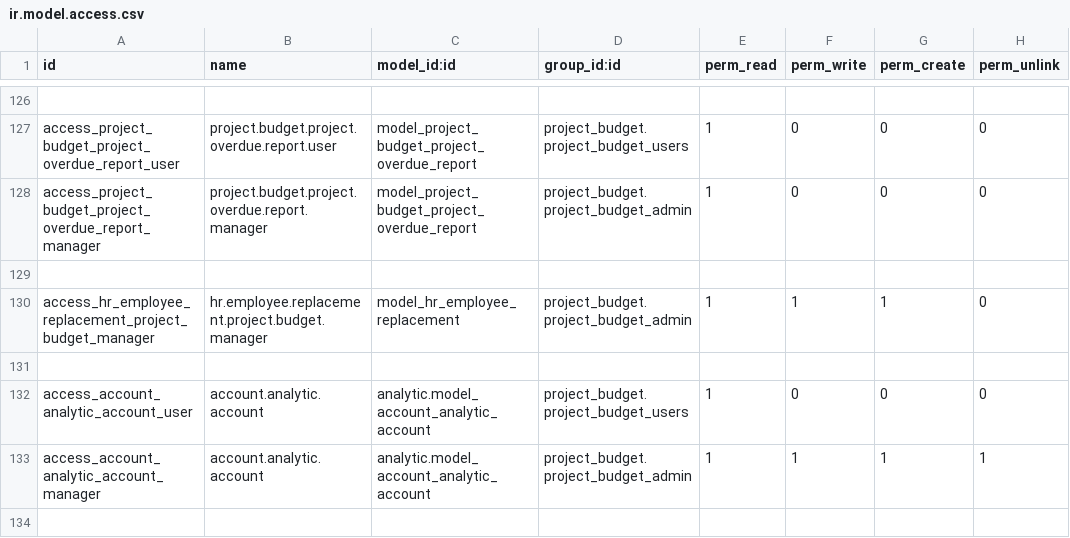
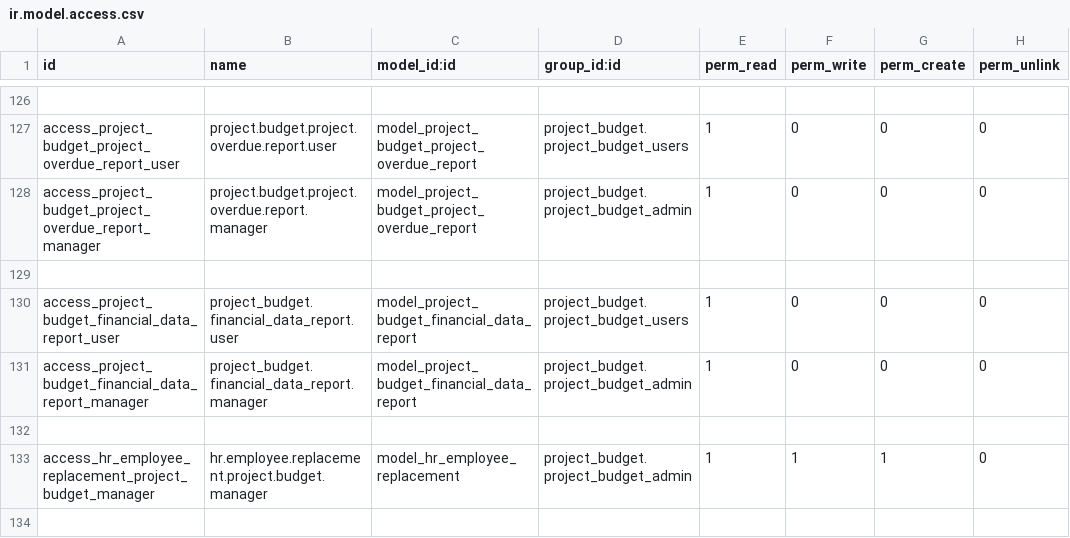
Before and after one commit to IliaYusov/odoo_dev, a CSV file: project_budget/security/ir.model.access.csv, drawn as a sheet; only a part is shown, gaps mark what is left out; the shorter side is filled out with more unchanged rows; the diff names each change by its address in the sheet, - before the commit and + after, or states it on an @@ line.

```diff
--- a/project_budget/security/ir.model.access.csv
+++ b/project_budget/security/ir.model.access.csv
+row 130: access_project_budget_financial_data_report_user | project_budget.financial_data_report.user | model_project_budget_financial_data_report | project_budget.project_budget_users | 1 | 0 | 0 | 0
+row 131: access_project_budget_financial_data_report_manager | project_budget.financial_data_report.manager | model_project_budget_financial_data_report | project_budget.project_budget_admin | 1 | 0 | 0 | 0
+row 132: (empty)
```
Also changed, not shown: 6 other files.
